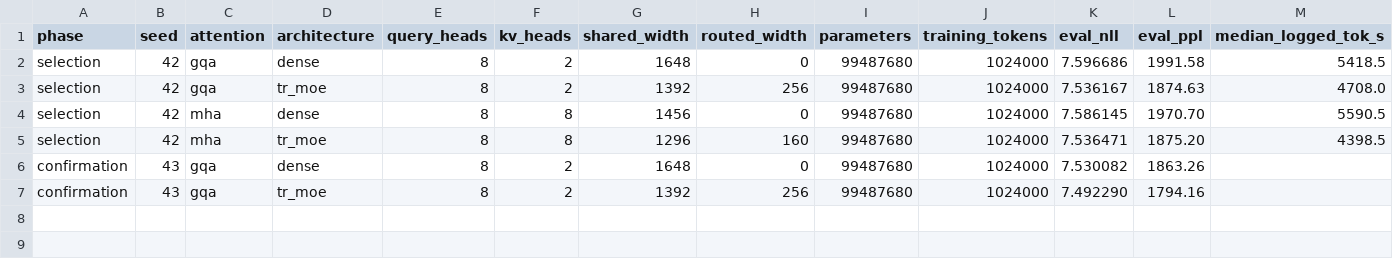
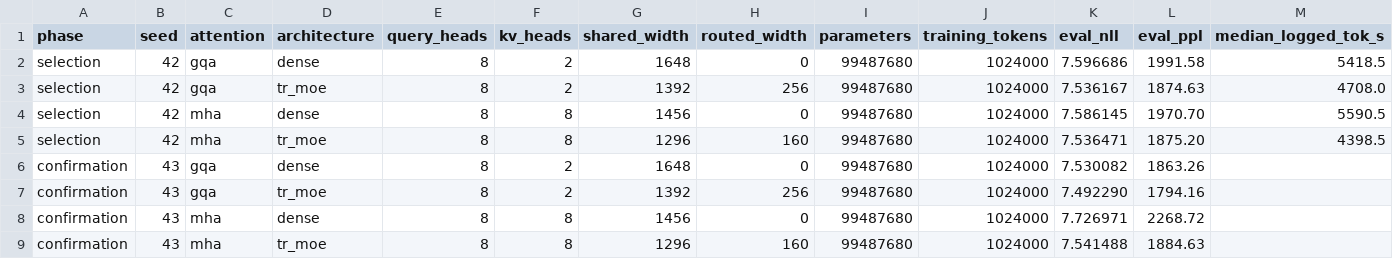
Before and after one commit to Complexity-ML/complexity-framework, a CSV file: results/matched_gqa_mha_mps_100m.csv, drawn as a sheet.

Commit message:
Confirm matched TR-MHA pilot

```diff
--- a/results/matched_gqa_mha_mps_100m.csv
+++ b/results/matched_gqa_mha_mps_100m.csv
@@ -7 +7,3 @@ confirmation,43,gqa,dense,8,2,1648,0,99487680,1024000,7.530082,1863.26,
 confirmation,43,gqa,tr_moe,8,2,1392,256,99487680,1024000,7.492290,1794.16,
+confirmation,43,mha,dense,8,8,1456,0,99487680,1024000,7.726971,2268.72,
+confirmation,43,mha,tr_moe,8,8,1296,160,99487680,1024000,7.541488,1884.63,
```
Also changed, not shown: 5 other files.
